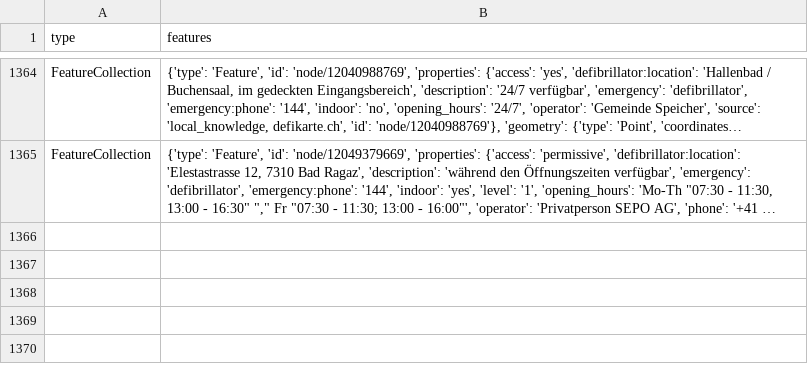
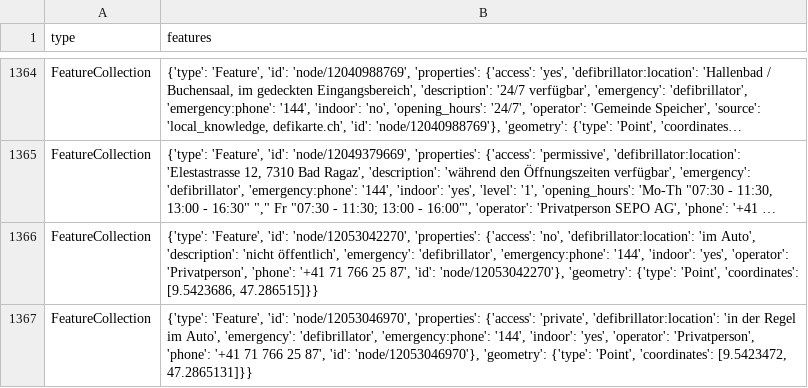
Before and after one commit to OpenBracketsCH/defi_data, a CSV file: data/csv/defis_dispo_knzsg.csv, drawn as a sheet; only a part is shown, gaps mark what is left out; long unchanged cells end in …; the diff names each change by its address in the sheet, - before the commit and + after, or states it on an @@ line.

```diff
--- a/data/csv/defis_dispo_knzsg.csv
+++ b/data/csv/defis_dispo_knzsg.csv
+row 1366: FeatureCollection | {'type': 'Feature', 'id': 'node/12053042270', 'properties': {'access': 'no', 'defibrillator:location': 'im Auto', 'description': 'nicht öffentlich', 'emergency': 'defibrillator', 'emergency:phone': '144', 'indoor': 'yes', 'operator': 'Privatperson', 'phone': '+41 71 766 25 87', 'id': 'node/12053042270'}, 'geometry': {'type': 'Point', 'coordinates': [9.5423686, 47.286515]}}
+row 1367: FeatureCollection | {'type': 'Feature', 'id': 'node/12053046970', 'properties': {'access': 'private', 'defibrillator:location': 'in der Regel im Auto', 'emergency': 'defibrillator', 'emergency:phone': '144', 'indoor': 'yes', 'operator': 'Privatperson', 'phone': '+41 71 766 25 87', 'id': 'node/12053046970'}, 'geometry': {'type': 'Point', 'coordinates': [9.5423472, 47.2865131]}}
```
Also changed, not shown: data/csv/defis_kt_gr.csv, data/csv/defis_kt_ow.csv, 8 other files.
